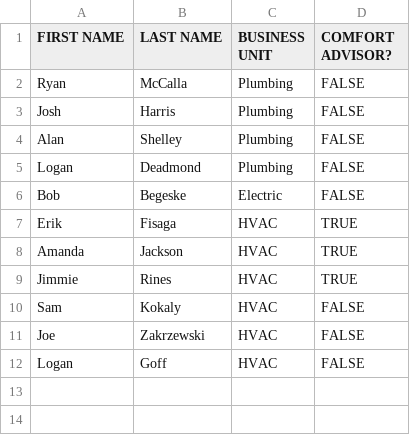
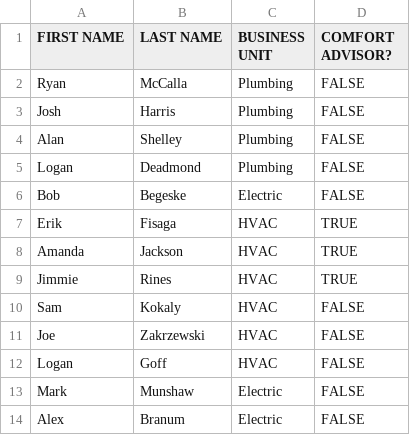
Before and after one commit to johnwayne95/Tiger, a CSV file: Techlist.csv, drawn as a sheet; the diff names each change by its address in the sheet, - before the commit and + after, or states it on an @@ line.

```diff
--- a/Techlist.csv
+++ b/Techlist.csv
+row 13: Mark | Munshaw | Electric | FALSE
+row 14: Alex | Branum | Electric | FALSE
```
Also changed, not shown: goals.csv, 4 other files.
